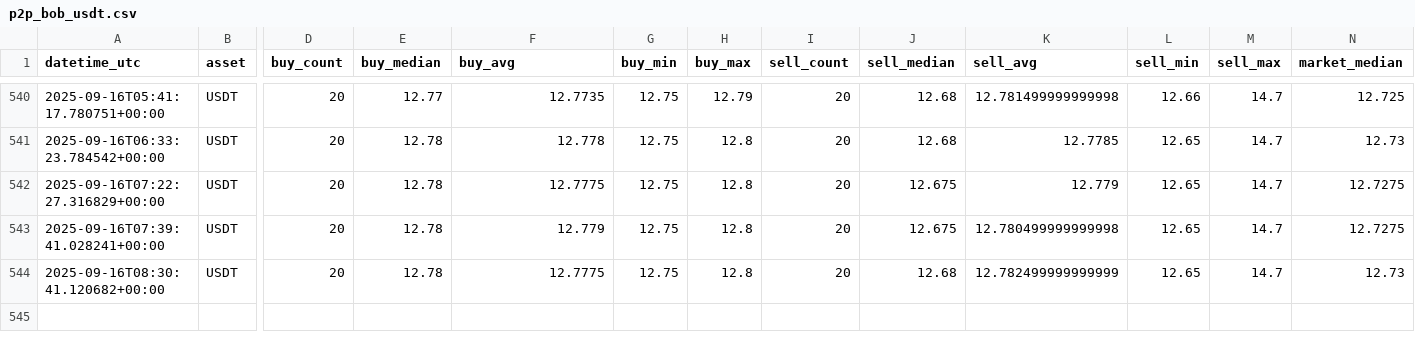
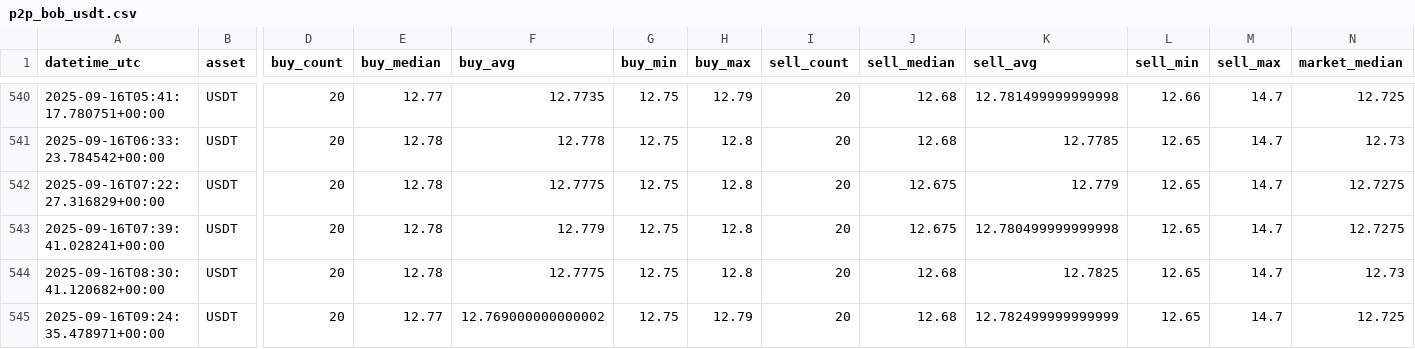
Before and after one commit to Crismtc/binance-p2p, a CSV file: data/p2p_bob_usdt.csv, drawn as a sheet; only a part is shown, gaps mark what is left out; rows hold the shown columns only; the diff names each change by its address in the sheet, - before the commit and + after, or states it on an @@ line.

```diff
--- a/data/p2p_bob_usdt.csv
+++ b/data/p2p_bob_usdt.csv
-K544 (sell_avg): 12.782499999999999
+K544 (sell_avg): 12.7825
+row 545: 2025-09-16T09:24:35.478971+00:00 | USDT | 20 | 12.77 | 12.769000000000002 | 12.75 | 12.79 | 20 | 12.68 | 12.782499999999999 | 12.65 | 14.7 | 12.725
```
